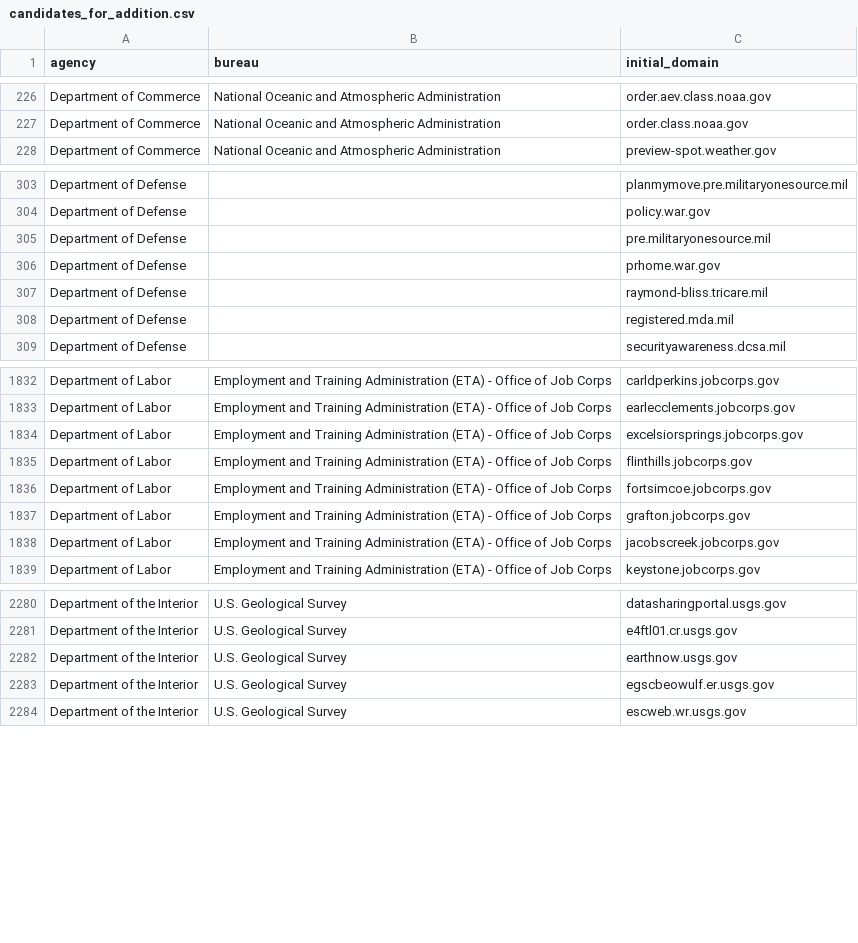
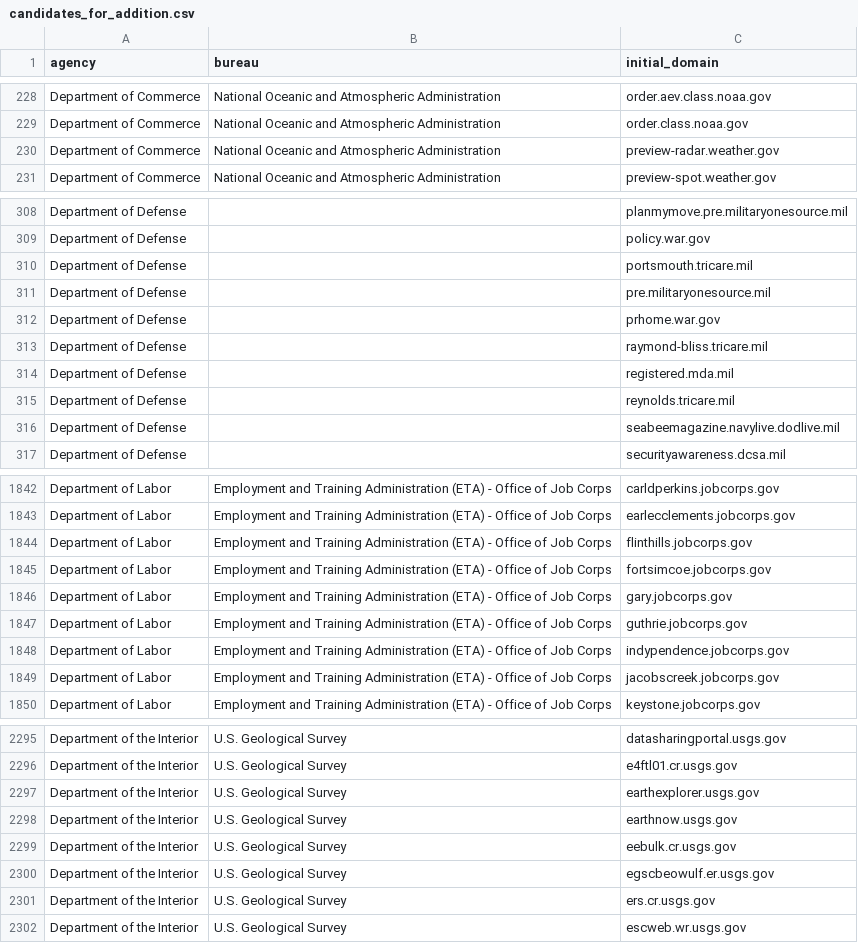
Before and after one commit to GSA/public-website-inventory, a CSV file: reports/candidates_for_addition.csv, drawn as a sheet; only a part is shown, gaps mark what is left out; the diff covers the shown part only.

```diff
--- a/reports/candidates_for_addition.csv
+++ b/reports/candidates_for_addition.csv
@@ -227,2 +229,3 @@ Department of Commerce,National Oceanic and Atmospheric Administration,order.aev
 Department of Commerce,National Oceanic and Atmospheric Administration,order.class.noaa.gov
+Department of Commerce,National Oceanic and Atmospheric Administration,preview-radar.weather.gov
 Department of Commerce,National Oceanic and Atmospheric Administration,preview-spot.weather.gov
@@ -304,2 +309,3 @@ Department of Defense,,planmymove.pre.militaryonesource.mil
 Department of Defense,,policy.war.gov
+Department of Defense,,portsmouth.tricare.mil
 Department of Defense,,pre.militaryonesource.mil
@@ -308,2 +314,4 @@ Department of Defense,,raymond-bliss.tricare.mil
 Department of Defense,,registered.mda.mil
+Department of Defense,,reynolds.tricare.mil
+Department of Defense,,seabeemagazine.navylive.dodlive.mil
 Department of Defense,,securityawareness.dcsa.mil
@@ -1833,6 +1843,7 @@ Department of Labor,Employment and Training Administration (ETA) - Office of Job
 Department of Labor,Employment and Training Administration (ETA) - Office of Job Corps,earlecclements.jobcorps.gov
-Department of Labor,Employment and Training Administration (ETA) - Office of Job Corps,excelsiorsprings.jobcorps.gov
 Department of Labor,Employment and Training Administration (ETA) - Office of Job Corps,flinthills.jobcorps.gov
 Department of Labor,Employment and Training Administration (ETA) - Office of Job Corps,fortsimcoe.jobcorps.gov
-Department of Labor,Employment and Training Administration (ETA) - Office of Job Corps,grafton.jobcorps.gov
+Department of Labor,Employment and Training Administration (ETA) - Office of Job Corps,gary.jobcorps.gov
+Department of Labor,Employment and Training Administration (ETA) - Office of Job Corps,guthrie.jobcorps.gov
+Department of Labor,Employment and Training Administration (ETA) - Office of Job Corps,indypendence.jobcorps.gov
 Department of Labor,Employment and Training Administration (ETA) - Office of Job Corps,jacobscreek.jobcorps.gov
@@ -2281,4 +2296,7 @@ Department of the Interior,U.S. Geological Survey,datasharingportal.usgs.gov
 Department of the Interior,U.S. Geological Survey,e4ftl01.cr.usgs.gov
+Department of the Interior,U.S. Geological Survey,earthexplorer.usgs.gov
 Department of the Interior,U.S. Geological Survey,earthnow.usgs.gov
+Department of the Interior,U.S. Geological Survey,eebulk.cr.usgs.gov
 Department of the Interior,U.S. Geological Survey,egscbeowulf.er.usgs.gov
+Department of the Interior,U.S. Geological Survey,ers.cr.usgs.gov
 Department of the Interior,U.S. Geological Survey,escweb.wr.usgs.gov
```
Also changed, not shown: 21 added rows, 10 removed rows and 1 edited cell elsewhere in this file, 2 other files.
